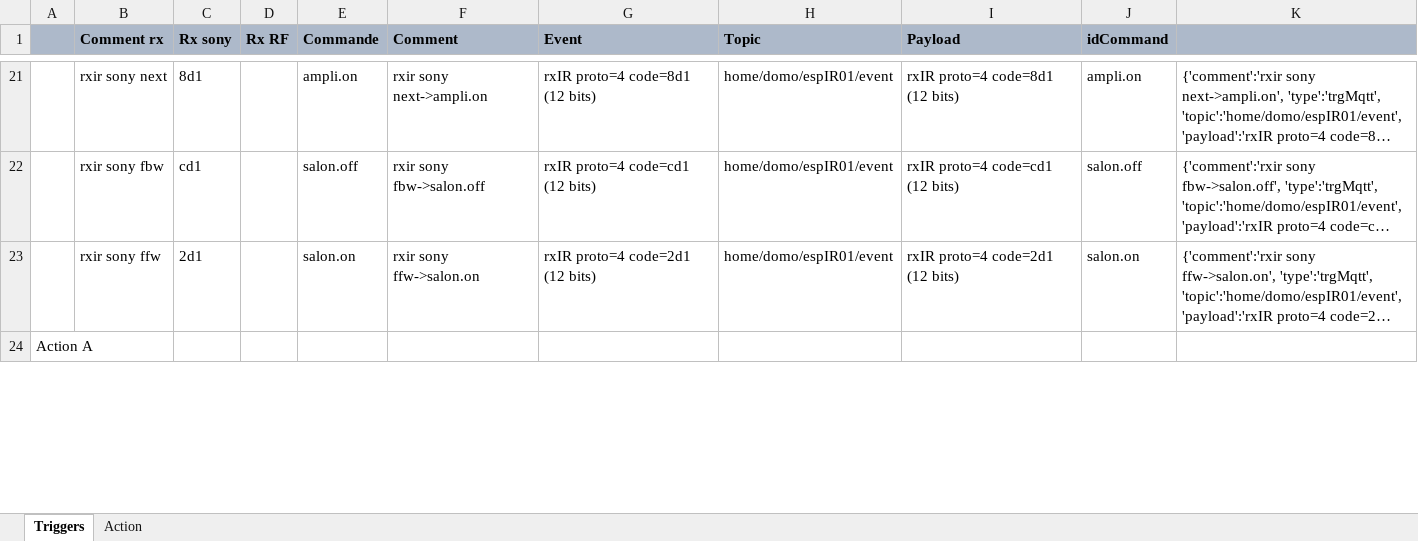
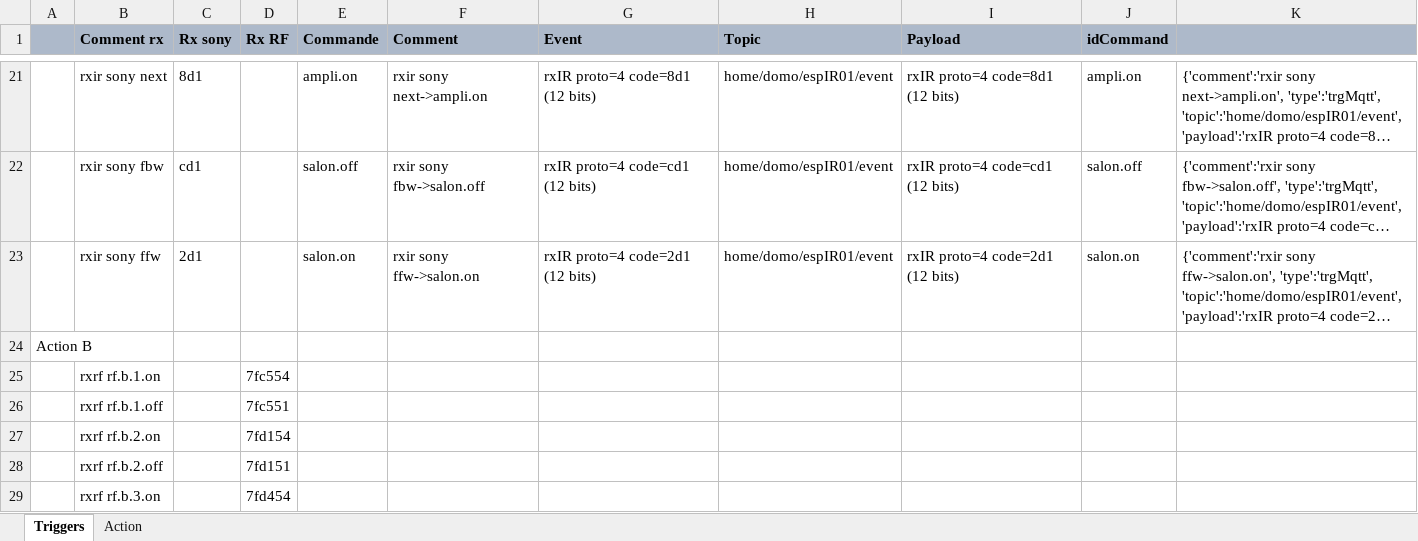
Before and after one commit to thunderace/domo-app, an Excel workbook: src/ngDomo.xlsx, sheet Triggers, drawn as a sheet; only a part is shown, gaps mark what is left out; long unchanged cells end in …; values as stored, in another font and other column widths than the file's, no borders; the diff covers the shown part only; the diff names each change by its address in the sheet, - before the commit and + after, or states it on an @@ line.

Commit message:
- nav bar container removed - excel triggers update

```diff
--- a/src/ngDomo.xlsx (sheet Triggers)
+++ b/src/ngDomo.xlsx (sheet Triggers)
-A24: Action A
+A24: Action B
+row 25:  | rxrf rf.b.1.on |  | 7fc554
+row 26:  | rxrf rf.b.1.off |  | 7fc551
+row 27:  | rxrf rf.b.2.on |  | 7fd154
+row 28:  | rxrf rf.b.2.off |  | 7fd151
+row 29:  | rxrf rf.b.3.on |  | 7fd454
```
Also changed, not shown: 1 added row and 20 edited cells elsewhere in this sheet, formulas that keep their value, 2 other files.
